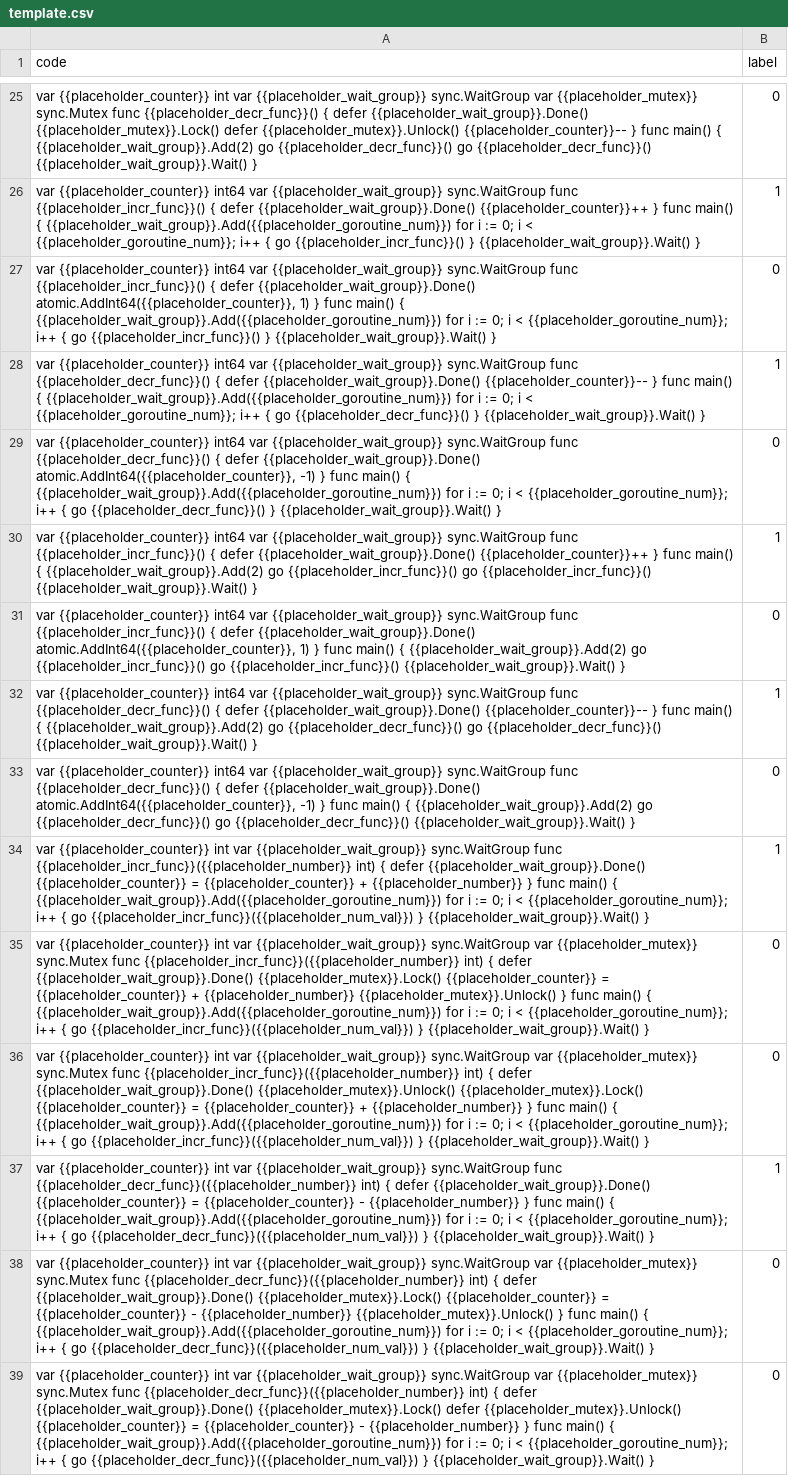
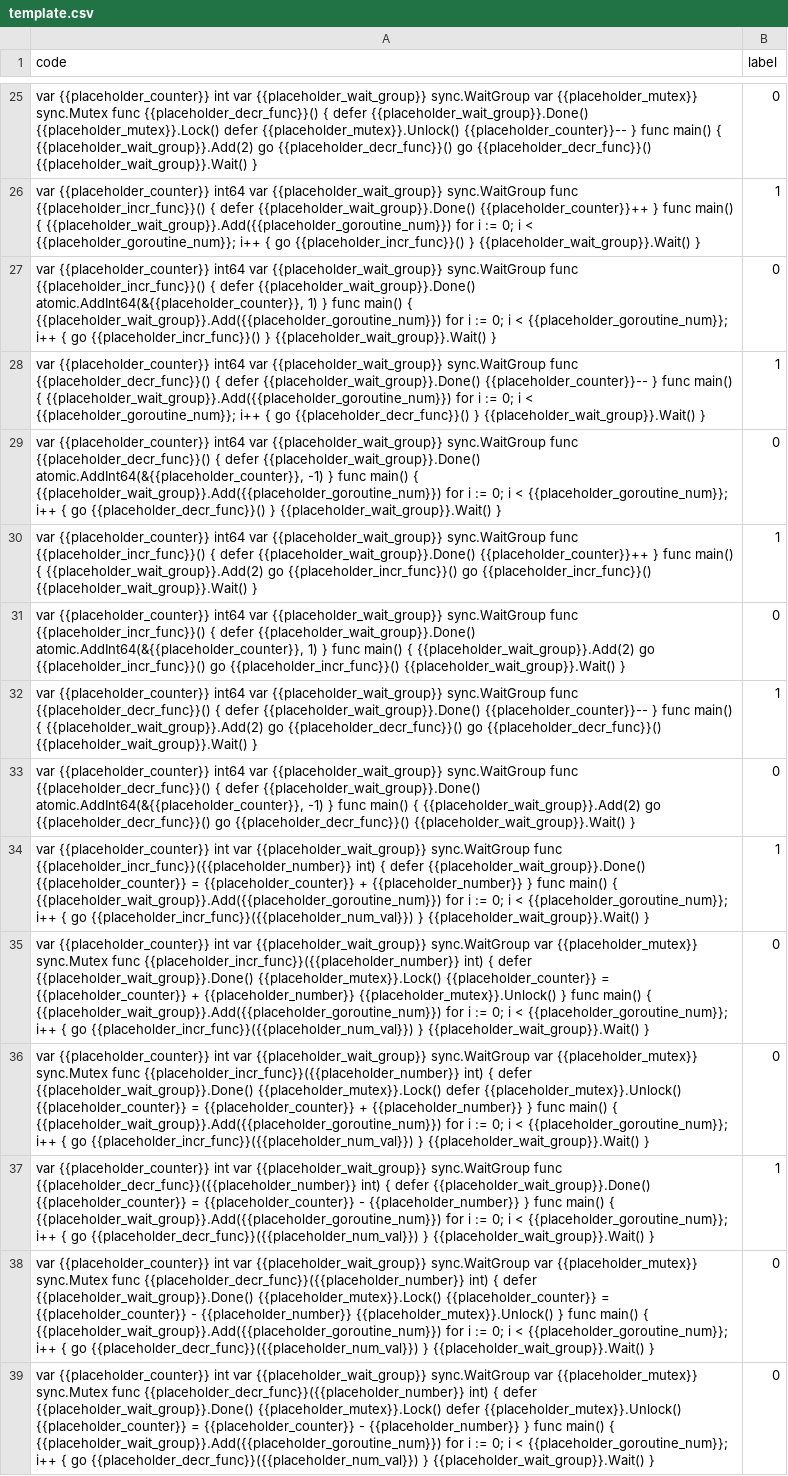
Before and after one commit to luoxiaojun1992/tensorflow-learning, a CSV file: dataset/go_race_condition/template.csv, drawn as a sheet; only a part is shown, gaps mark what is left out; the diff covers the shown part only; the diff names each change by its address in the sheet, - before the commit and + after, or states it on an @@ line.

```diff
--- a/dataset/go_race_condition/template.csv
+++ b/dataset/go_race_condition/template.csv
-A27 (code): …defer {{placeholder_wait_group}}.Done() atomic.AddInt64({{placeholder_counter}}, 1) }…
+A27 (code): …defer {{placeholder_wait_group}}.Done() atomic.AddInt64(&{{placeholder_counter}}, 1) }…
-A29 (code): …defer {{placeholder_wait_group}}.Done() atomic.AddInt64({{placeholder_counter}}, -1) }…
+A29 (code): …defer {{placeholder_wait_group}}.Done() atomic.AddInt64(&{{placeholder_counter}}, -1) }…
-A31 (code): …defer {{placeholder_wait_group}}.Done() atomic.AddInt64({{placeholder_counter}}, 1) }…
+A31 (code): …defer {{placeholder_wait_group}}.Done() atomic.AddInt64(&{{placeholder_counter}}, 1) }…
-A33 (code): …defer {{placeholder_wait_group}}.Done() atomic.AddInt64({{placeholder_counter}}, -1) }…
+A33 (code): …defer {{placeholder_wait_group}}.Done() atomic.AddInt64(&{{placeholder_counter}}, -1) }…
-A36 (code): …defer {{placeholder_wait_group}}.Done() {{placeholder_mutex}}.Unlock() {{placeholder_mutex}}.Lock() {{placeholder_counter}} =…
+A36 (code): …defer {{placeholder_wait_group}}.Done() {{placeholder_mutex}}.Lock() defer {{placeholder_mutex}}.Unlock() {{placeholder_counter}} =…
```
Also changed, not shown: 12 added rows, 4 removed rows and 4 edited cells elsewhere in this file, 5 other files.
